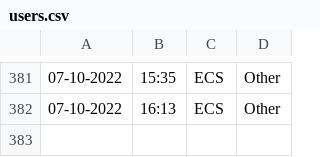
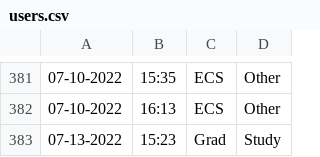
Before and after one commit to Jarob-H/Automated-User-Tracker, a CSV file: users.csv, drawn as a sheet; only a part is shown, gaps mark what is left out; the diff names each change by its address in the sheet, - before the commit and + after, or states it on an @@ line.

Commit message:
update

```diff
--- a/users.csv
+++ b/users.csv
+row 383: 07-13-2022 | 15:23 | Grad | Study
```
